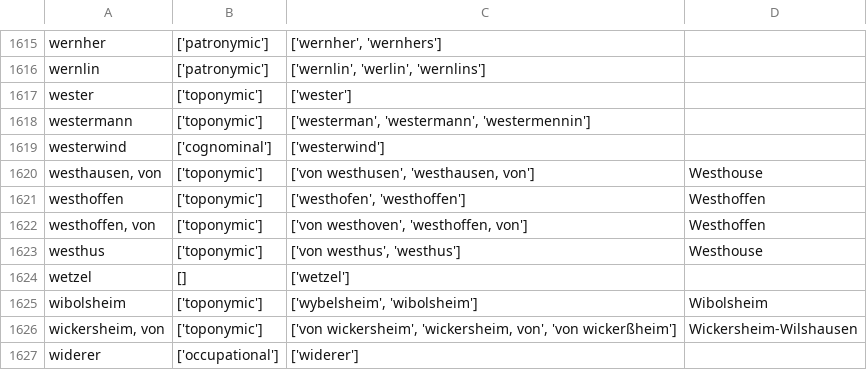
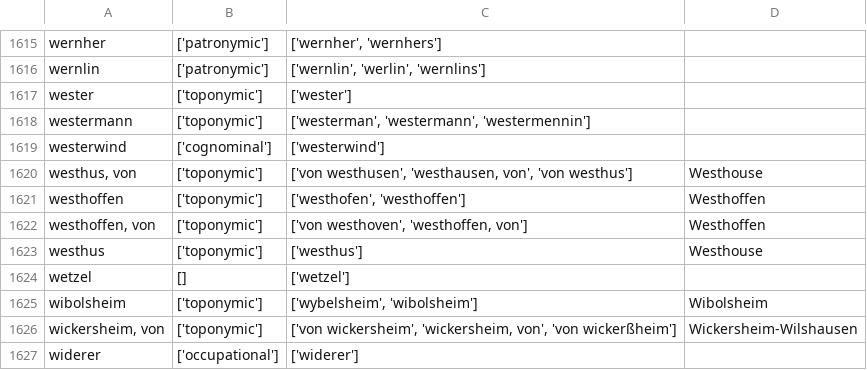
Before and after one commit to porte-g/ProjetEchevinsDeStrasbourg, a CSV file: Referentiels/ReferentielNoms.csv, drawn as a sheet; only a part is shown, gaps mark what is left out.

Commit message:
Correction

```diff
--- a/Referentiels/ReferentielNoms.csv
+++ b/Referentiels/ReferentielNoms.csv
@@ -1619,6 +1619,6 @@ westermann,['toponymic'],"['westerman', 'westermann', 'westermennin']",
 westerwind,['cognominal'],['westerwind'],
-"westhausen, von",['toponymic'],"['von westhusen', 'westhausen, von']",Westhouse
+"westhus, von",['toponymic'],"['von westhusen', 'westhausen, von', 'von westhus']",Westhouse
 westhoffen,['toponymic'],"['westhofen', 'westhoffen']",Westhoffen
 "westhoffen, von",['toponymic'],"['von westhoven', 'westhoffen, von']",Westhoffen
-westhus,['toponymic'],"['von westhus', 'westhus']",Westhouse
+westhus,['toponymic'],['westhus'],Westhouse
 wetzel,[],['wetzel'],
```
